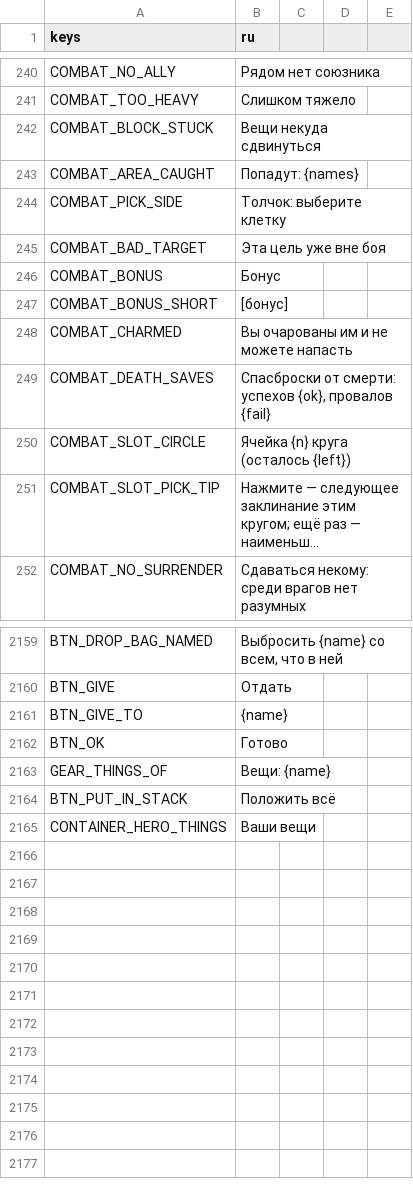
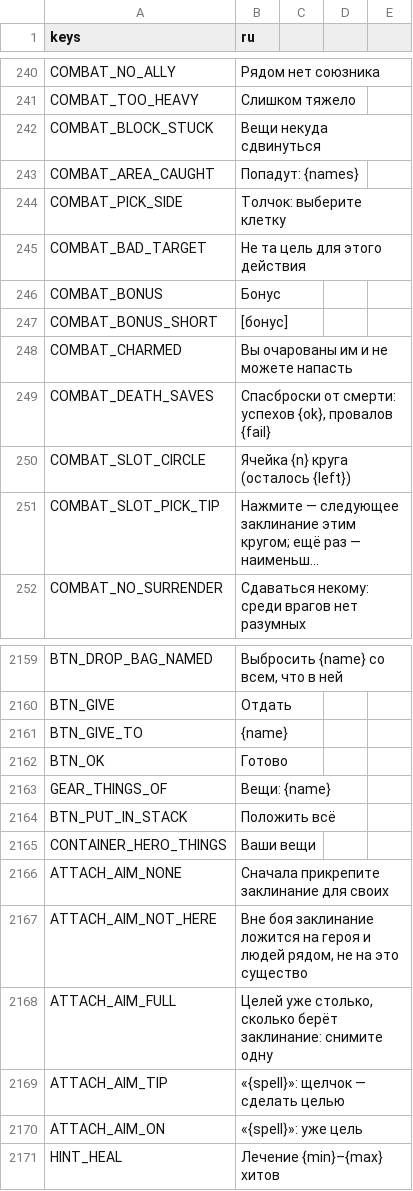
Before and after one commit to rapotekhin/dnd_llm, a CSV file: game/localization/strings.csv, drawn as a sheet; only a part is shown, gaps mark what is left out; long unchanged cells end in ….

```diff
--- a/game/localization/strings.csv
+++ b/game/localization/strings.csv
@@ -246,3 +246,3 @@ COMBAT_AREA_CAUGHT,Попадут: {names}
 COMBAT_PICK_SIDE,Толчок: выберите клетку
-COMBAT_BAD_TARGET,Эта цель уже вне боя
+COMBAT_BAD_TARGET,Не та цель для этого действия
 COMBAT_BONUS,Бонус
@@ -2169 +2169,7 @@ BTN_PUT_IN_STACK,Положить всё
 CONTAINER_HERO_THINGS,Ваши вещи
+ATTACH_AIM_NONE,Сначала прикрепите заклинание для своих
+ATTACH_AIM_NOT_HERE,"Вне боя заклинание ложится на героя и людей рядом, не на это существо"
+ATTACH_AIM_FULL,"Целей уже столько, сколько берёт заклинание: снимите одну"
+ATTACH_AIM_TIP,«{spell}»: щелчок — сделать целью
+ATTACH_AIM_ON,«{spell}»: уже цель
+HINT_HEAL,Лечение {min}–{max} хитов
```
Also changed, not shown: 23 other files.
